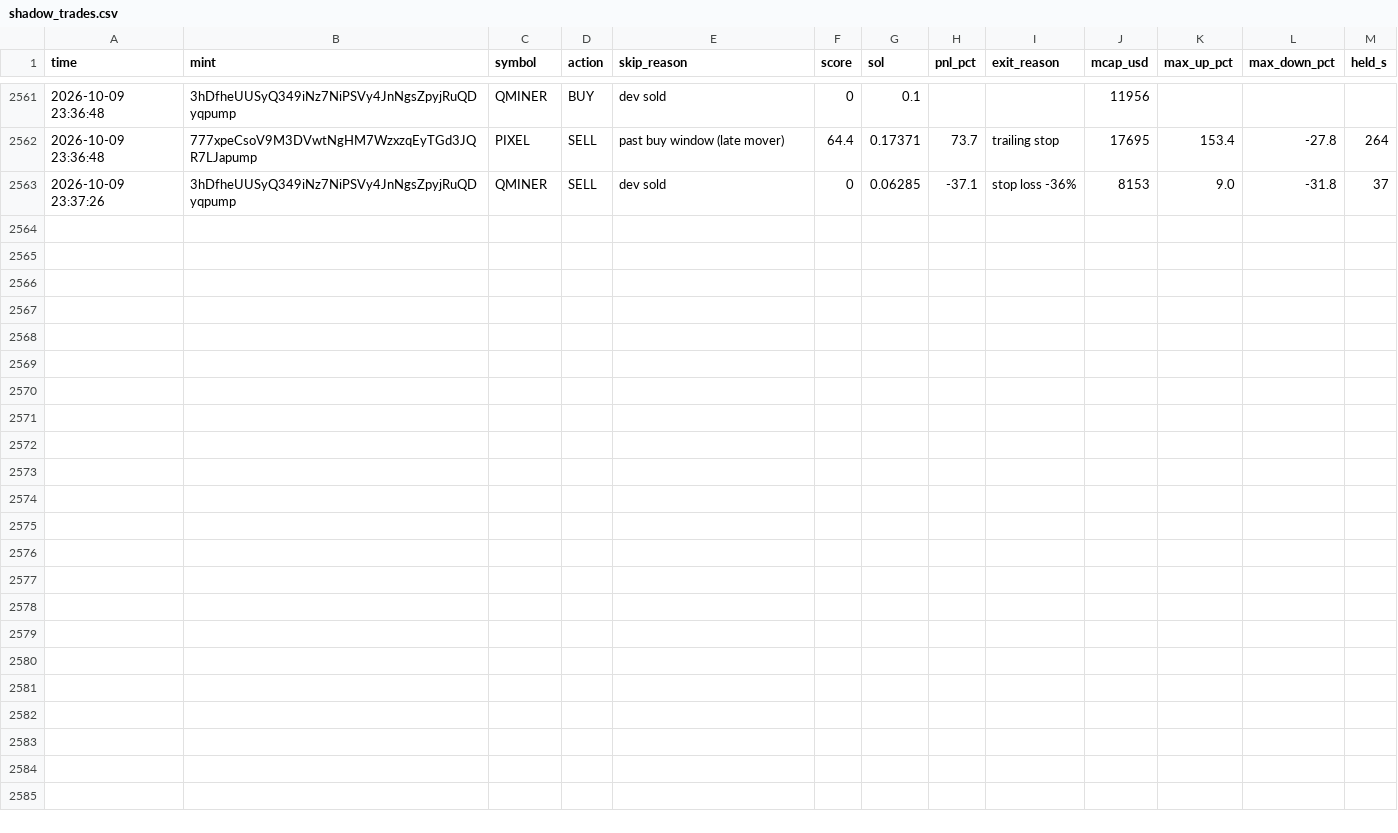
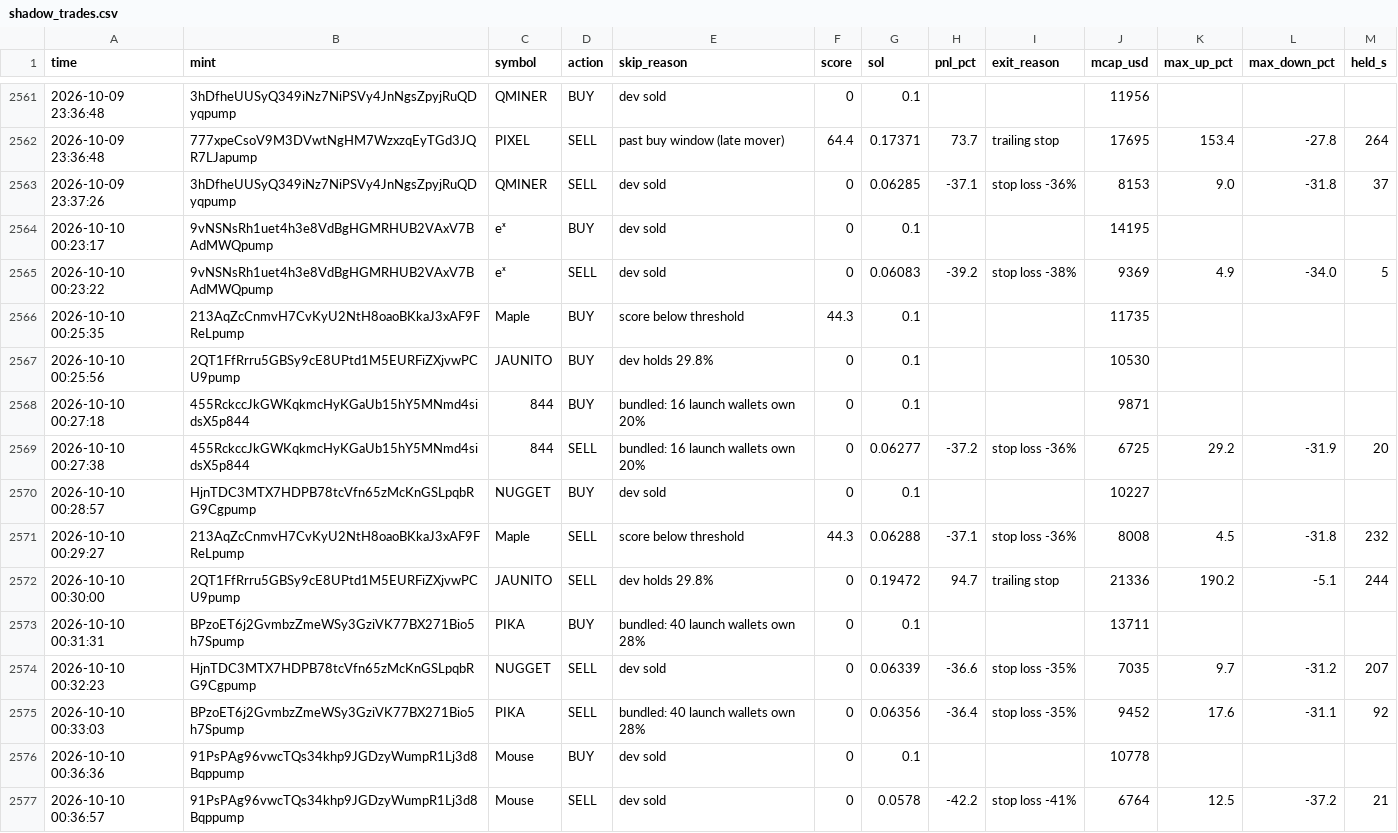
Before and after one commit to Avilliana/Pump-bot, a CSV file: logs/shadow_trades.csv, drawn as a sheet; only a part is shown, gaps mark what is left out; the diff names each change by its address in the sheet, - before the commit and + after, or states it on an @@ line.

```diff
--- a/logs/shadow_trades.csv
+++ b/logs/shadow_trades.csv
+row 2564: 2026-10-10 00:23:17 | 9vNSNsRh1uet4h3e8VdBgHGMRHUB2VAxV7BAdMWQpump | eˣ | BUY | dev sold | 0 | 0.1 |  |  | 14195
+row 2565: 2026-10-10 00:23:22 | 9vNSNsRh1uet4h3e8VdBgHGMRHUB2VAxV7BAdMWQpump | eˣ | SELL | dev sold | 0 | 0.06083 | -39.2 | stop loss -38% | 9369 | 4.9 | -34.0 | 5
+row 2566: 2026-10-10 00:25:35 | 213AqZcCnmvH7CvKyU2NtH8oaoBKkaJ3xAF9FReLpump | Maple | BUY | score below threshold | 44.3 | 0.1 |  |  | 11735
+row 2567: 2026-10-10 00:25:56 | 2QT1FfRrru5GBSy9cE8UPtd1M5EURFiZXjvwPCU9pump | JAUNITO | BUY | dev holds 29.8% | 0 | 0.1 |  |  | 10530
+row 2568: 2026-10-10 00:27:18 | 455RckccJkGWKqkmcHyKGaUb15hY5MNmd4sidsX5p844 | 844 | BUY | bundled: 16 launch wallets own 20% | 0 | 0.1 |  |  | 9871
+row 2569: 2026-10-10 00:27:38 | 455RckccJkGWKqkmcHyKGaUb15hY5MNmd4sidsX5p844 | 844 | SELL | bundled: 16 launch wallets own 20% | 0 | 0.06277 | -37.2 | stop loss -36% | 6725 | 29.2 | -31.9 | 20
+row 2570: 2026-10-10 00:28:57 | HjnTDC3MTX7HDPB78tcVfn65zMcKnGSLpqbRG9Cgpump | NUGGET | BUY | dev sold | 0 | 0.1 |  |  | 10227
+row 2571: 2026-10-10 00:29:27 | 213AqZcCnmvH7CvKyU2NtH8oaoBKkaJ3xAF9FReLpump | Maple | SELL | score below threshold | 44.3 | 0.06288 | -37.1 | stop loss -36% | 8008 | 4.5 | -31.8 | 232
+row 2572: 2026-10-10 00:30:00 | 2QT1FfRrru5GBSy9cE8UPtd1M5EURFiZXjvwPCU9pump | JAUNITO | SELL | dev holds 29.8% | 0 | 0.19472 | 94.7 | trailing stop | 21336 | 190.2 | -5.1 | 244
+row 2573: 2026-10-10 00:31:31 | BPzoET6j2GvmbzZmeWSy3GziVK77BX271Bio5h7Spump | PIKA | BUY | bundled: 40 launch wallets own 28% | 0 | 0.1 |  |  | 13711
+row 2574: 2026-10-10 00:32:23 | HjnTDC3MTX7HDPB78tcVfn65zMcKnGSLpqbRG9Cgpump | NUGGET | SELL | dev sold | 0 | 0.06339 | -36.6 | stop loss -35% | 7035 | 9.7 | -31.2 | 207
+row 2575: 2026-10-10 00:33:03 | BPzoET6j2GvmbzZmeWSy3GziVK77BX271Bio5h7Spump | PIKA | SELL | bundled: 40 launch wallets own 28% | 0 | 0.06356 | -36.4 | stop loss -35% | 9452 | 17.6 | -31.1 | 92
+row 2576: 2026-10-10 00:36:36 | 91PsPAg96vwcTQs34khp9JGDzyWumpR1Lj3d8Bqppump | Mouse | BUY | dev sold | 0 | 0.1 |  |  | 10778
+row 2577: 2026-10-10 00:36:57 | 91PsPAg96vwcTQs34khp9JGDzyWumpR1Lj3d8Bqppump | Mouse | SELL | dev sold | 0 | 0.0578 | -42.2 | stop loss -41% | 6764 | 12.5 | -37.2 | 21
```
Also changed, not shown: logs/equity.csv, 2 other files.
